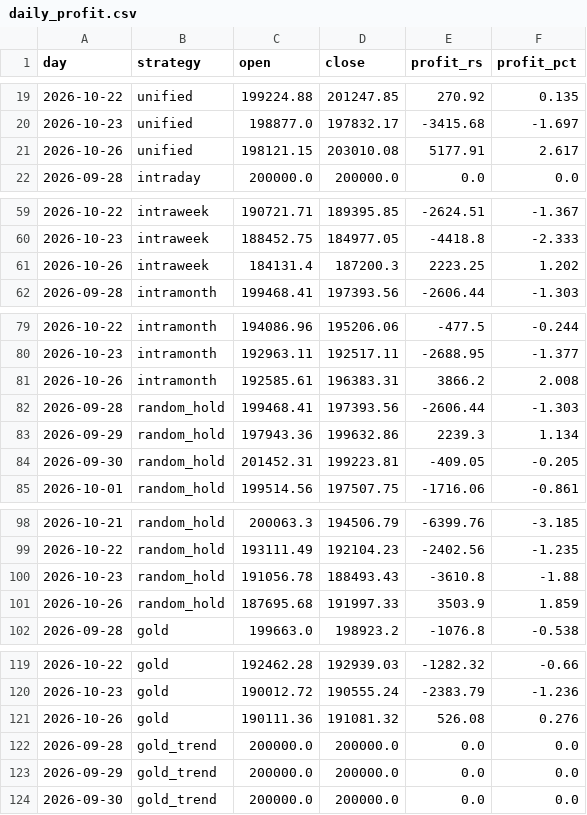
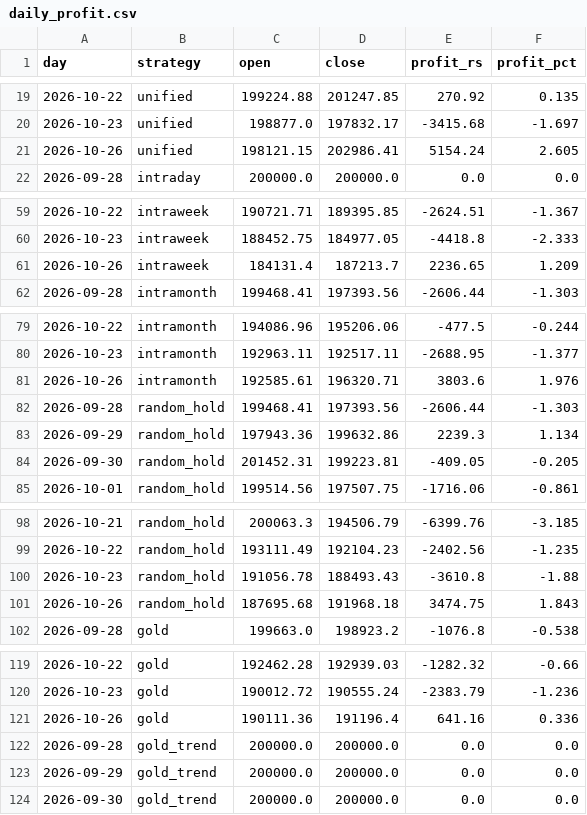
Before and after one commit to Raxen-mvg/SnakeTrader, a CSV file: state/daily_profit.csv, drawn as a sheet; only a part is shown, gaps mark what is left out; the diff covers the shown part only.

```diff
--- a/state/daily_profit.csv
+++ b/state/daily_profit.csv
@@ -20,3 +20,3 @@ day,strategy,open,close,profit_rs,profit_pct
 2026-10-23,unified,198877.0,197832.17,-3415.68,-1.697
-2026-10-26,unified,198121.15,203010.08,5177.91,2.617
+2026-10-26,unified,198121.15,202986.41,5154.24,2.605
 2026-09-28,intraday,200000.0,200000.0,0.0,0.0
@@ -60,3 +60,3 @@ day,strategy,open,close,profit_rs,profit_pct
 2026-10-23,intraweek,188452.75,184977.05,-4418.8,-2.333
-2026-10-26,intraweek,184131.4,187200.3,2223.25,1.202
+2026-10-26,intraweek,184131.4,187213.7,2236.65,1.209
 2026-09-28,intramonth,199468.41,197393.56,-2606.44,-1.303
@@ -80,3 +80,3 @@ day,strategy,open,close,profit_rs,profit_pct
 2026-10-23,intramonth,192963.11,192517.11,-2688.95,-1.377
-2026-10-26,intramonth,192585.61,196383.31,3866.2,2.008
+2026-10-26,intramonth,192585.61,196320.71,3803.6,1.976
 2026-09-28,random_hold,199468.41,197393.56,-2606.44,-1.303
@@ -100,3 +100,3 @@ day,strategy,open,close,profit_rs,profit_pct
 2026-10-23,random_hold,191056.78,188493.43,-3610.8,-1.88
-2026-10-26,random_hold,187695.68,191997.33,3503.9,1.859
+2026-10-26,random_hold,187695.68,191968.18,3474.75,1.843
 2026-09-28,gold,199663.0,198923.2,-1076.8,-0.538
@@ -120,3 +120,3 @@ day,strategy,open,close,profit_rs,profit_pct
 2026-10-23,gold,190012.72,190555.24,-2383.79,-1.236
-2026-10-26,gold,190111.36,191081.32,526.08,0.276
+2026-10-26,gold,190111.36,191196.4,641.16,0.336
 2026-09-28,gold_trend,200000.0,200000.0,0.0,0.0
```
Also changed, not shown: 30 edited cells elsewhere in this file, state/combined.csv, 4 other files.
